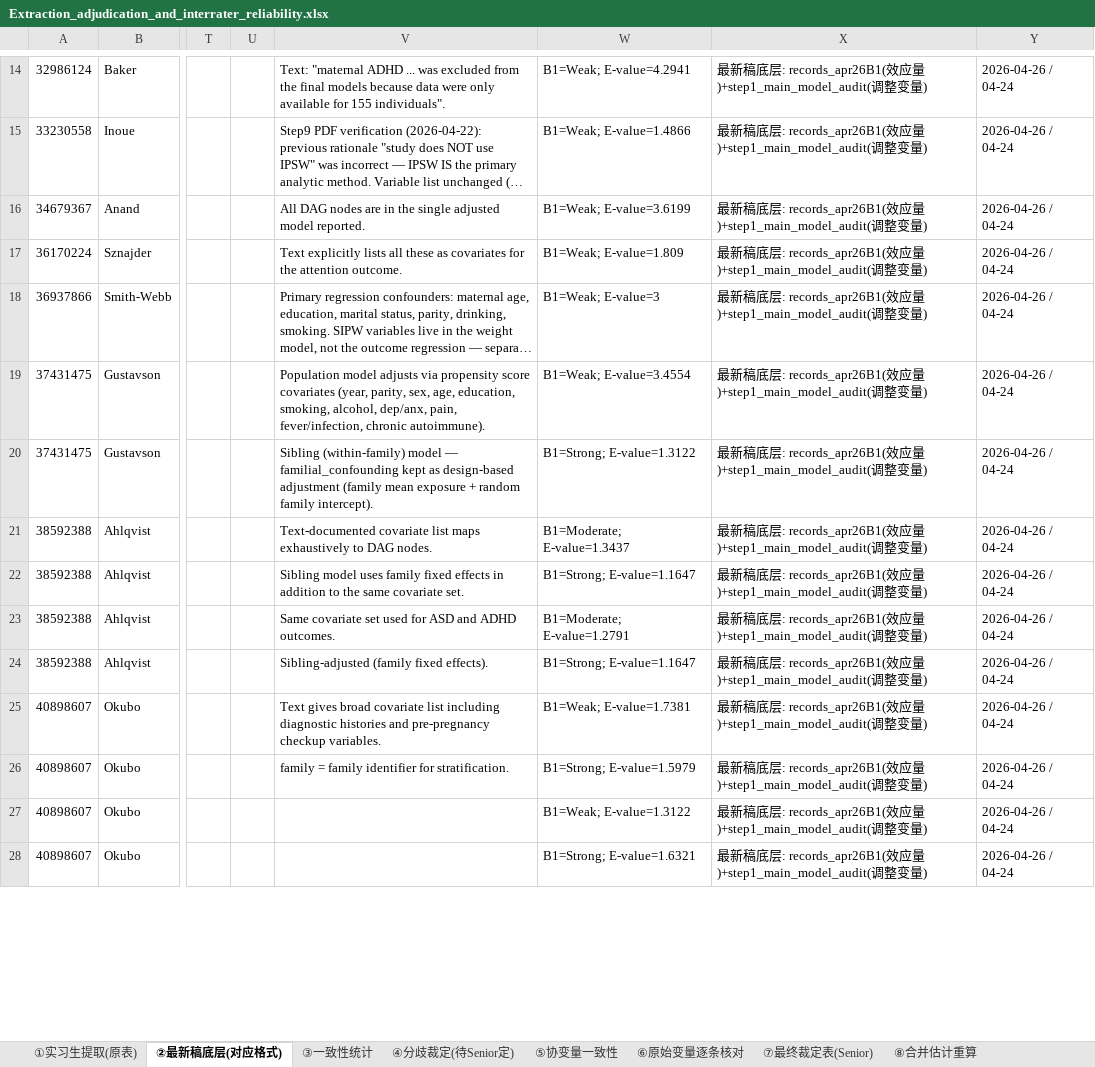
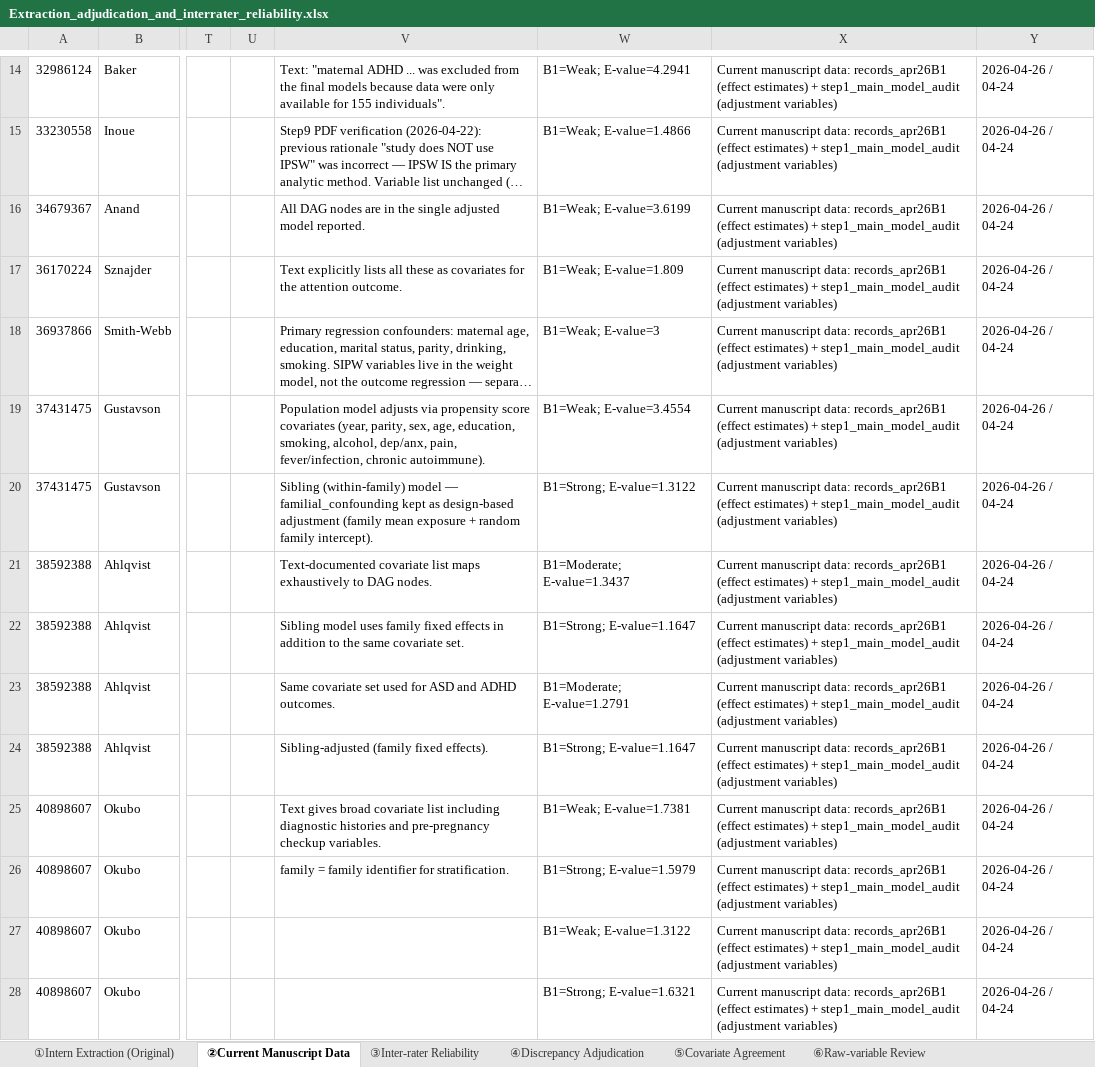
Before and after one commit to xuanyshi/bias-domain-triangulation, an Excel workbook: data/Extraction_adjudication_and_interrater_reliability.xlsx, sheet ②Current Manuscript Data, drawn as a sheet; only a part is shown, gaps mark what is left out; long unchanged cells end in …; values as stored, in another font and other column widths than the file's, no borders; the diff covers the shown part only; the diff names each change by its address in the sheet, - before the commit and + after, or states it on an @@ line.

Commit message:
Replace adjudication workbook with English version

```diff
--- a/data/Extraction_adjudication_and_interrater_reliability.xlsx (sheet ②Current Manuscript Data)
+++ b/data/Extraction_adjudication_and_interrater_reliability.xlsx (sheet ②Current Manuscript Data)
-sheet tab: ①实习生提取(原表)
+sheet tab: ①Intern Extraction (Original)
-sheet tab: ②最新稿底层(对应格式)
+sheet tab: ②Current Manuscript Data
-sheet tab: ③一致性统计
+sheet tab: ③Inter-rater Reliability
-sheet tab: ④分歧裁定(待Senior定)
+sheet tab: ④Discrepancy Adjudication
-sheet tab: ⑤协变量一致性
+sheet tab: ⑤Covariate Agreement
-sheet tab: ⑥原始变量逐条核对
+sheet tab: ⑥Raw-variable Review
-X14:X28: 最新稿底层: records_apr26B1(效应量)+step1_main_model_audit(调整变量)
+X14:X28: Current manuscript data: records_apr26B1 (effect estimates) + step1_main_model_audit (adjustment variables)
```
Also changed, not shown: 1 added row, 1 removed row and 18 edited cells elsewhere in this sheet, sheet ③Inter-rater Reliability, sheet ⑥Raw-variable Review, sheet ⑤Covariate Agreement, sheet ④Discrepancy Adjudication, sheet ⑦Final Adjudication (Senior), sheet ①Intern Extraction (Original), 1 more sheet, other sheet tabs.
